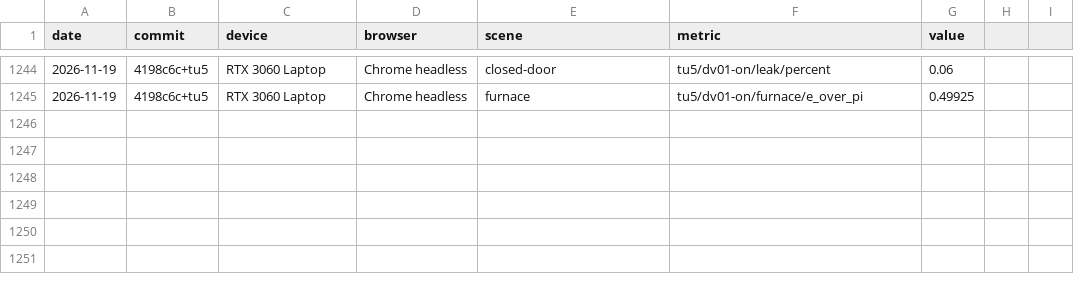
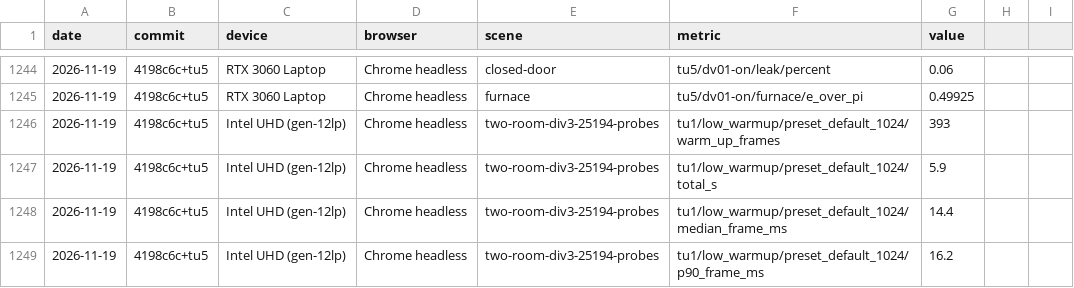
Before and after one commit to pmndrs/gi, a CSV file: bench/results/checks.csv, drawn as a sheet; only a part is shown, gaps mark what is left out; the diff names each change by its address in the sheet, - before the commit and + after, or states it on an @@ line.

Commit message:
TU.1: low preset's warm-up batch (maxProbesPerFrame) is 1,024
From the Intel UHD measurement of 2026-11-19: 4,096 gave 47-70 ms
warm-up frames (3.6 s), 1,024 about 20 ms frames (4.6 s). medium and high
keep 4,096. GPU pages that update every probe every frame under a preset
keep the default cap (page-preset.ts everyProbeEveryFrame); the
ddgi-low-warmup page now defaults to the preset's batch. A lead call under
Dennis's "do the fixes" (DECISIONS 2026-11-19).

```diff
--- a/bench/results/checks.csv
+++ b/bench/results/checks.csv
+row 1246: 2026-11-19 | 4198c6c+tu5 | Intel UHD (gen-12lp) | Chrome headless | two-room-div3-25194-probes | tu1/low_warmup/preset_default_1024/warm_up_frames | 393
+row 1247: 2026-11-19 | 4198c6c+tu5 | Intel UHD (gen-12lp) | Chrome headless | two-room-div3-25194-probes | tu1/low_warmup/preset_default_1024/total_s | 5.9
+row 1248: 2026-11-19 | 4198c6c+tu5 | Intel UHD (gen-12lp) | Chrome headless | two-room-div3-25194-probes | tu1/low_warmup/preset_default_1024/median_frame_ms | 14.4
+row 1249: 2026-11-19 | 4198c6c+tu5 | Intel UHD (gen-12lp) | Chrome headless | two-room-div3-25194-probes | tu1/low_warmup/preset_default_1024/p90_frame_ms | 16.2
```
Also changed, not shown: 21 other files.
